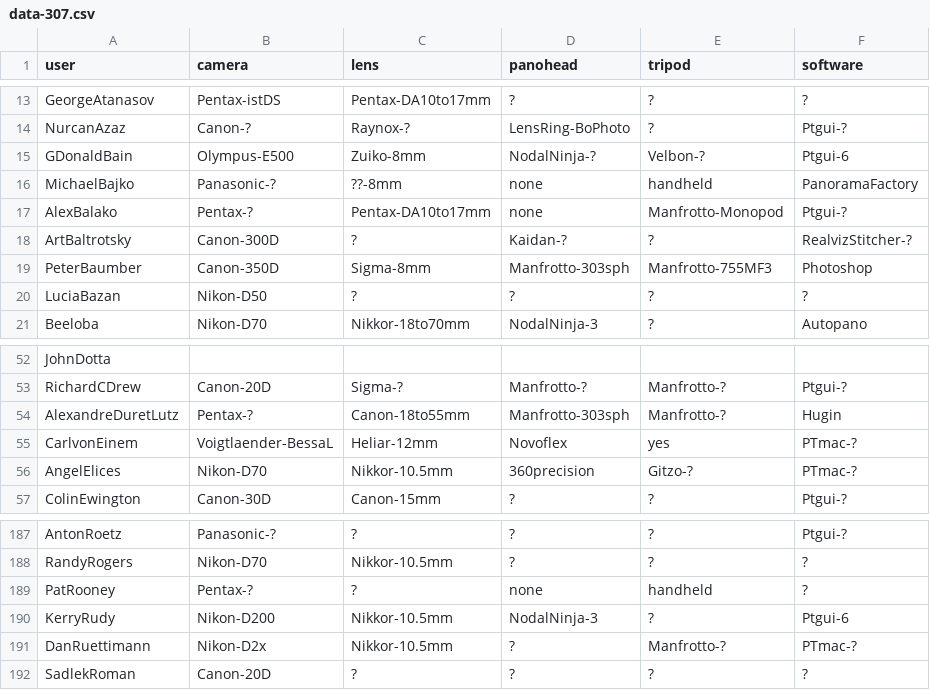
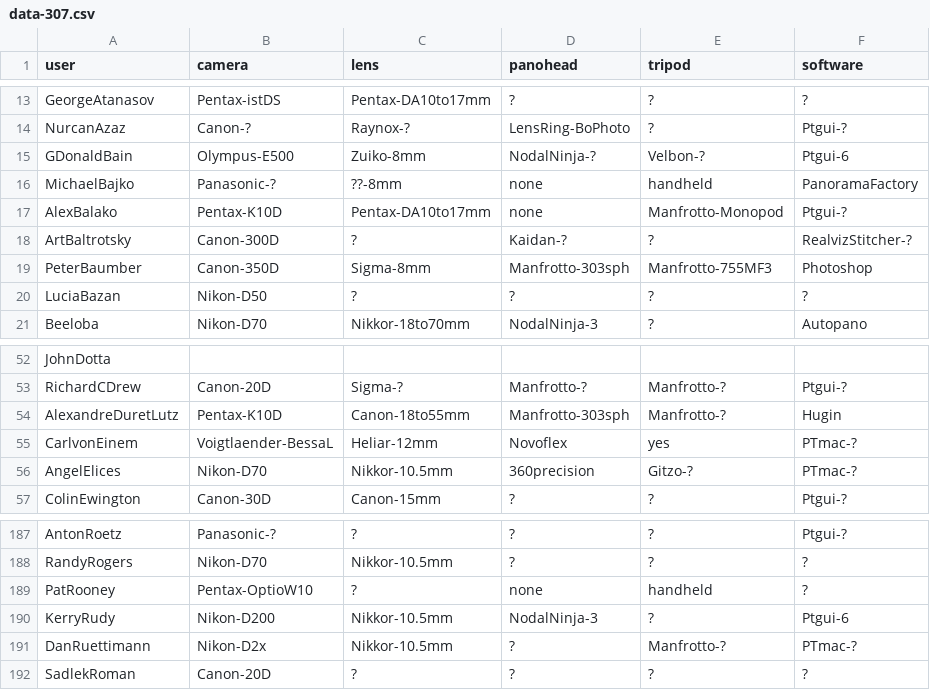
Before and after one commit to thatch/wwp-equipment, a CSV file: new/data-307.csv, drawn as a sheet; only a part is shown, gaps mark what is left out.

Commit message:
WWP Stats: Pentax K10D and Optio W10 from recent WWP
git-svn-id: file:///Users/tim/code/svn/lab/projects/wwp_cameras@537 06e47c9d-c3fa-0310-a1eb-fed8b13e9daa

```diff
--- a/new/data-307.csv
+++ b/new/data-307.csv
@@ -16,3 +16,3 @@ GDonaldBain,Olympus-E500,Zuiko-8mm,NodalNinja-?,Velbon-?,Ptgui-6
 MichaelBajko,Panasonic-?,??-8mm,none,handheld,PanoramaFactory
-AlexBalako,Pentax-?,Pentax-DA10to17mm,none,Manfrotto-Monopod,Ptgui-?
+AlexBalako,Pentax-K10D,Pentax-DA10to17mm,none,Manfrotto-Monopod,Ptgui-?
 ArtBaltrotsky,Canon-300D,?,Kaidan-?,?,RealvizStitcher-?
@@ -53,3 +53,3 @@ JohnDotta
 RichardCDrew,Canon-20D,Sigma-?,Manfrotto-?,Manfrotto-?,Ptgui-?
-AlexandreDuretLutz,Pentax-?,Canon-18to55mm,Manfrotto-303sph,Manfrotto-?,Hugin
+AlexandreDuretLutz,Pentax-K10D,Canon-18to55mm,Manfrotto-303sph,Manfrotto-?,Hugin
 CarlvonEinem,Voigtlaender-BessaL,Heliar-12mm,Novoflex,yes,PTmac-?
@@ -188,3 +188,3 @@ AntonRoetz,Panasonic-?,?,?,?,Ptgui-?
 RandyRogers,Nikon-D70,Nikkor-10.5mm,?,?,?
-PatRooney,Pentax-?,?,none,handheld,?
+PatRooney,Pentax-OptioW10,?,none,handheld,?
 KerryRudy,Nikon-D200,Nikkor-10.5mm,NodalNinja-3,?,Ptgui-6
```
Also changed, not shown: 2 other files.
